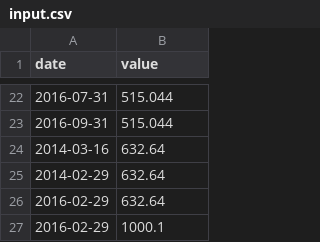
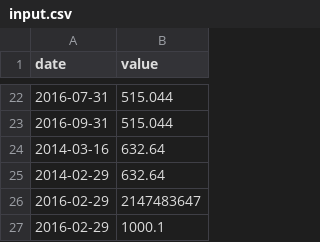
Before and after one commit to ggn-thomas/42-cursus, a CSV file: 14 - CPP/module09/ex00/input.csv, drawn as a sheet; only a part is shown, gaps mark what is left out.

```diff
--- a/14 - CPP/module09/ex00/input.csv
+++ b/14 - CPP/module09/ex00/input.csv
@@ -25,3 +25,3 @@ date | value
 2014-02-29 | 632.64
-2016-02-29 | 632.64
+2016-02-29 | 2147483647
 2016-02-29 | 1000.1
```
Also changed, not shown: 3 other files.
